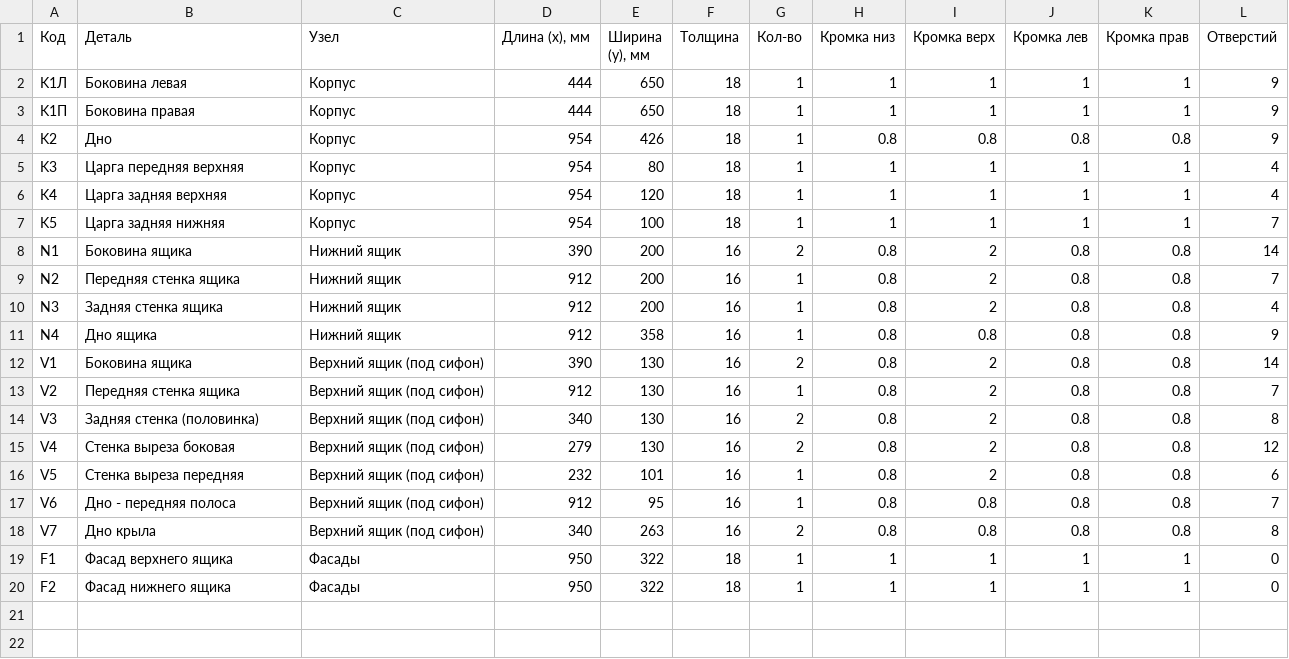
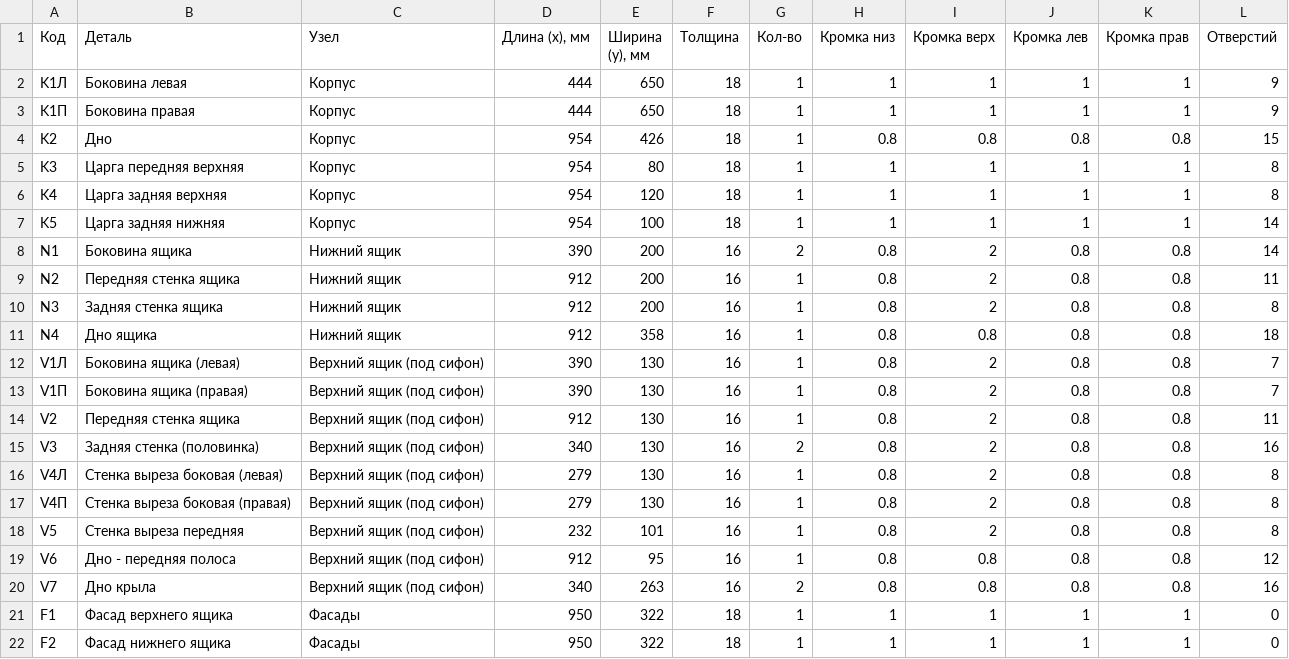
Before and after one commit to biznespg-max/tumby, a CSV file: izdeliya/TG-Q100/cutlist.csv, drawn as a sheet.

```diff
--- a/izdeliya/TG-Q100/cutlist.csv
+++ b/izdeliya/TG-Q100/cutlist.csv
@@ -3,17 +3,19 @@ K1Л;Боковина левая;Корпус;444;650;18;1;1;1;1;1;9
 K1П;Боковина правая;Корпус;444;650;18;1;1;1;1;1;9
-K2;Дно;Корпус;954;426;18;1;0.8;0.8;0.8;0.8;9
-K3;Царга передняя верхняя;Корпус;954;80;18;1;1;1;1;1;4
-K4;Царга задняя верхняя;Корпус;954;120;18;1;1;1;1;1;4
-K5;Царга задняя нижняя;Корпус;954;100;18;1;1;1;1;1;7
+K2;Дно;Корпус;954;426;18;1;0.8;0.8;0.8;0.8;15
+K3;Царга передняя верхняя;Корпус;954;80;18;1;1;1;1;1;8
+K4;Царга задняя верхняя;Корпус;954;120;18;1;1;1;1;1;8
+K5;Царга задняя нижняя;Корпус;954;100;18;1;1;1;1;1;14
 N1;Боковина ящика;Нижний ящик;390;200;16;2;0.8;2;0.8;0.8;14
-N2;Передняя стенка ящика;Нижний ящик;912;200;16;1;0.8;2;0.8;0.8;7
-N3;Задняя стенка ящика;Нижний ящик;912;200;16;1;0.8;2;0.8;0.8;4
-N4;Дно ящика;Нижний ящик;912;358;16;1;0.8;0.8;0.8;0.8;9
-V1;Боковина ящика;Верхний ящик (под сифон);390;130;16;2;0.8;2;0.8;0.8;14
-V2;Передняя стенка ящика;Верхний ящик (под сифон);912;130;16;1;0.8;2;0.8;0.8;7
-V3;Задняя стенка (половинка);Верхний ящик (под сифон);340;130;16;2;0.8;2;0.8;0.8;8
-V4;Стенка выреза боковая;Верхний ящик (под сифон);279;130;16;2;0.8;2;0.8;0.8;12
-V5;Стенка выреза передняя;Верхний ящик (под сифон);232;101;16;1;0.8;2;0.8;0.8;6
-V6;Дно - передняя полоса;Верхний ящик (под сифон);912;95;16;1;0.8;0.8;0.8;0.8;7
-V7;Дно крыла;Верхний ящик (под сифон);340;263;16;2;0.8;0.8;0.8;0.8;8
+N2;Передняя стенка ящика;Нижний ящик;912;200;16;1;0.8;2;0.8;0.8;11
+N3;Задняя стенка ящика;Нижний ящик;912;200;16;1;0.8;2;0.8;0.8;8
+N4;Дно ящика;Нижний ящик;912;358;16;1;0.8;0.8;0.8;0.8;18
+V1Л;Боковина ящика (левая);Верхний ящик (под сифон);390;130;16;1;0.8;2;0.8;0.8;7
+V1П;Боковина ящика (правая);Верхний ящик (под сифон);390;130;16;1;0.8;2;0.8;0.8;7
+V2;Передняя стенка ящика;Верхний ящик (под сифон);912;130;16;1;0.8;2;0.8;0.8;11
+V3;Задняя стенка (половинка);Верхний ящик (под сифон);340;130;16;2;0.8;2;0.8;0.8;16
+V4Л;Стенка выреза боковая (левая);Верхний ящик (под сифон);279;130;16;1;0.8;2;0.8;0.8;8
+V4П;Стенка выреза боковая (правая);Верхний ящик (под сифон);279;130;16;1;0.8;2;0.8;0.8;8
+V5;Стенка выреза передняя;Верхний ящик (под сифон);232;101;16;1;0.8;2;0.8;0.8;8
+V6;Дно - передняя полоса;Верхний ящик (под сифон);912;95;16;1;0.8;0.8;0.8;0.8;12
+V7;Дно крыла;Верхний ящик (под сифон);340;263;16;2;0.8;0.8;0.8;0.8;16
 F1;Фасад верхнего ящика;Фасады;950;322;18;1;1;1;1;1;0
```
Also changed, not shown: izdeliya/TL-Q100/cutlist.csv, izdeliya/TL-Q60/cutlist.csv, 37 other files.
